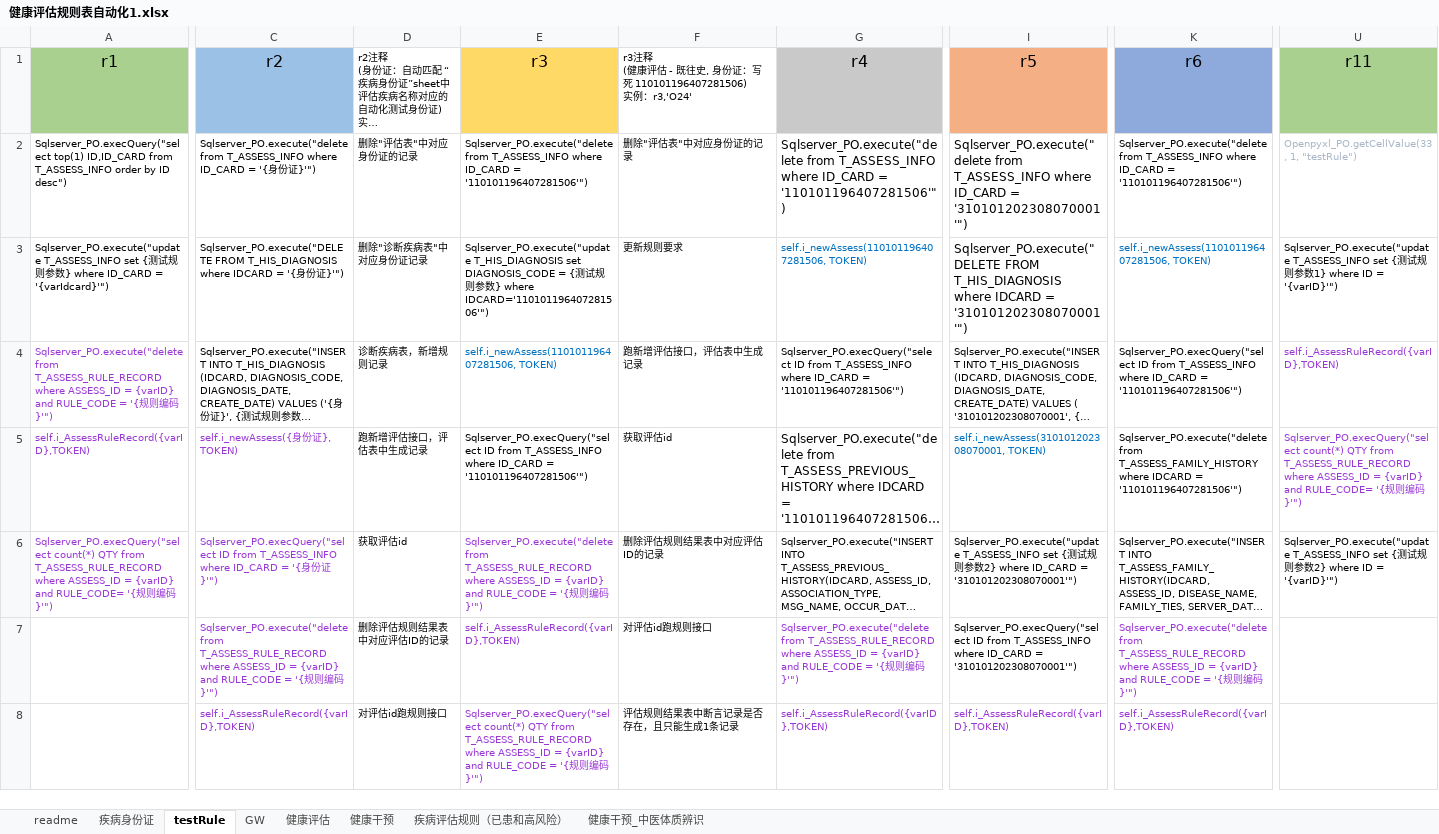
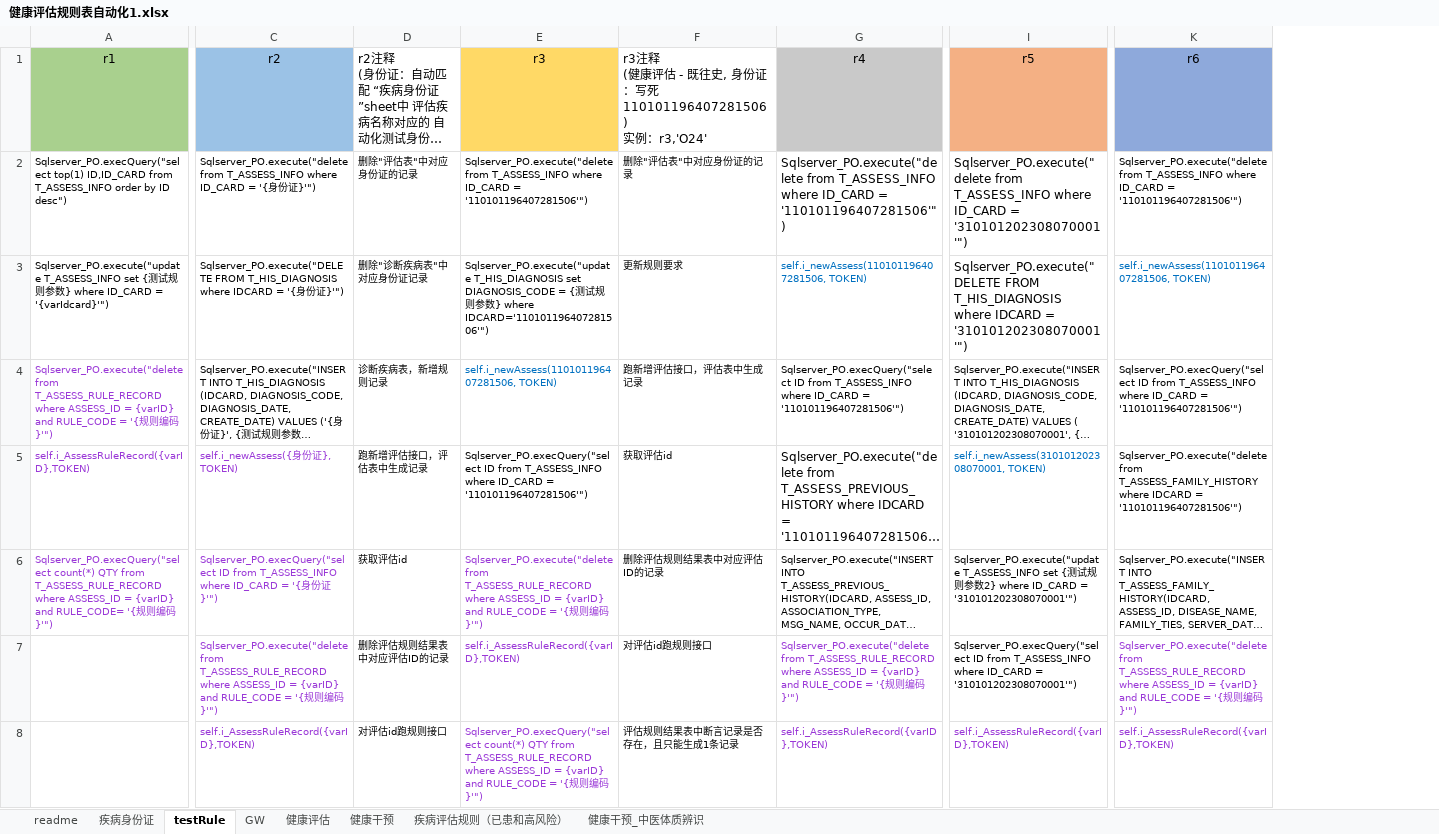
Before and after one commit to skducn/project, an Excel workbook: instance/zyjk/CHC/rule/健康评估规则表自动化1.xlsx, sheet testRule, drawn as a sheet; only a part is shown, gaps mark what is left out; long unchanged cells end in …; values as stored, in another font and other column widths than the file's, no borders; the diff covers the shown part only; the diff names each change by its address in the sheet, - before the commit and + after, or states it on an @@ line.

```diff
--- a/instance/zyjk/CHC/rule/健康评估规则表自动化1.xlsx (sheet testRule)
+++ b/instance/zyjk/CHC/rule/健康评估规则表自动化1.xlsx (sheet testRule)
-column U, rows 1-6: r11 | Openpyxl_PO.getCellValue(33, 1, "testRule") | Sqlserver_PO.execute("update T_ASSESS_INFO set {测试规则参数1} where ID = '{varID}'") | self.i_AssessRuleRecord({varID},TOKEN) | Sqlserver_PO.execQuery("select count(*) QTY from T_ASSESS_RULE_RECORD where ASSESS_ID = {varID} and RULE_CODE= '{规则编码}'") | Sqlserver_PO.execute("update T_ASSESS_INFO set {测试规则参数2} where ID = '{varID}'")
@@ A1 text size: smaller @@
@@ C1 text size: smaller @@
@@ D1 text size: larger @@
@@ E1 text size: smaller @@
@@ F1 text size: larger @@
@@ G1 text size: smaller @@
@@ I1 text size: smaller @@
@@ K1 text size: smaller @@
```
Also changed, not shown: 1 edited cell and cell formats elsewhere in this sheet, sheet 健康评估, sheet 疾病评估规则（已患和高风险）, 6 other files.
